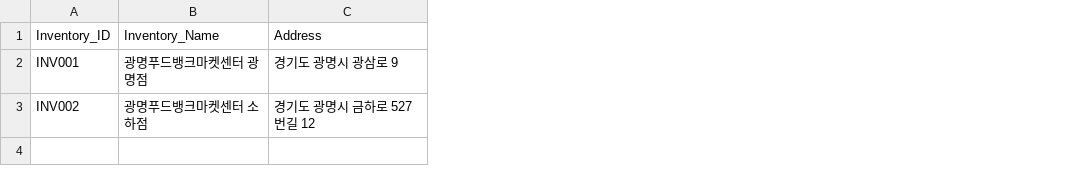
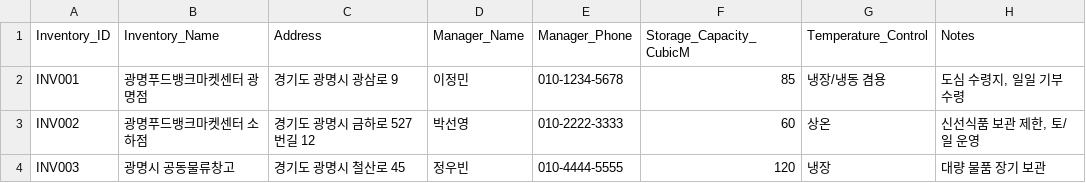
Before and after one commit to durume/GM, a CSV file: foodbank/database/Inventories.csv, drawn as a sheet; the diff names each change by its address in the sheet, - before the commit and + after, or states it on an @@ line.

Commit message:
Enhance Gwangmyeong Food Bank AppSheet project documentation and database structure
- Updated README.en.md and README.ko.md for clearer setup instructions and added guided learning path.
- Revised database schema for Clients, Distribution_Log, Donation_Log, Inventories, Items, Stock, and added new tables for Client_Programs, Distribution_Events, Distribution_Items, Donation_Items, Donations, Donors, Programs, Volunteer_Shifts, and Volunteers.
- Improved data structure by adding new fields for better tracking and management of food bank operations.
- Deprecated old CSV files and replaced them with new structured files to streamline data handling.

```diff
--- a/foodbank/database/Inventories.csv
+++ b/foodbank/database/Inventories.csv
+column D (Manager_Name), rows 2-3: 이정민 | 박선영
+column E (Manager_Phone), rows 2-3: 010-1234-5678 | 010-2222-3333
+column F (Storage_Capacity_CubicM), rows 2-3: 85 | 60
+column G (Temperature_Control), rows 2-3: 냉장/냉동 겸용 | 상온
+column H (Notes), rows 2-3: 도심 수령지, 일일 기부 수령 | 신선식품 보관 제한, 토/일 운영
+row 4: INV003 | 광명시 공동물류창고 | 경기도 광명시 철산로 45 | 정우빈 | 010-4444-5555 | 120 | 냉장 | 대량 물품 장기 보관
```
Also changed, not shown: foodbank/database/Clients.csv, foodbank/database/Items.csv, 17 other files.
